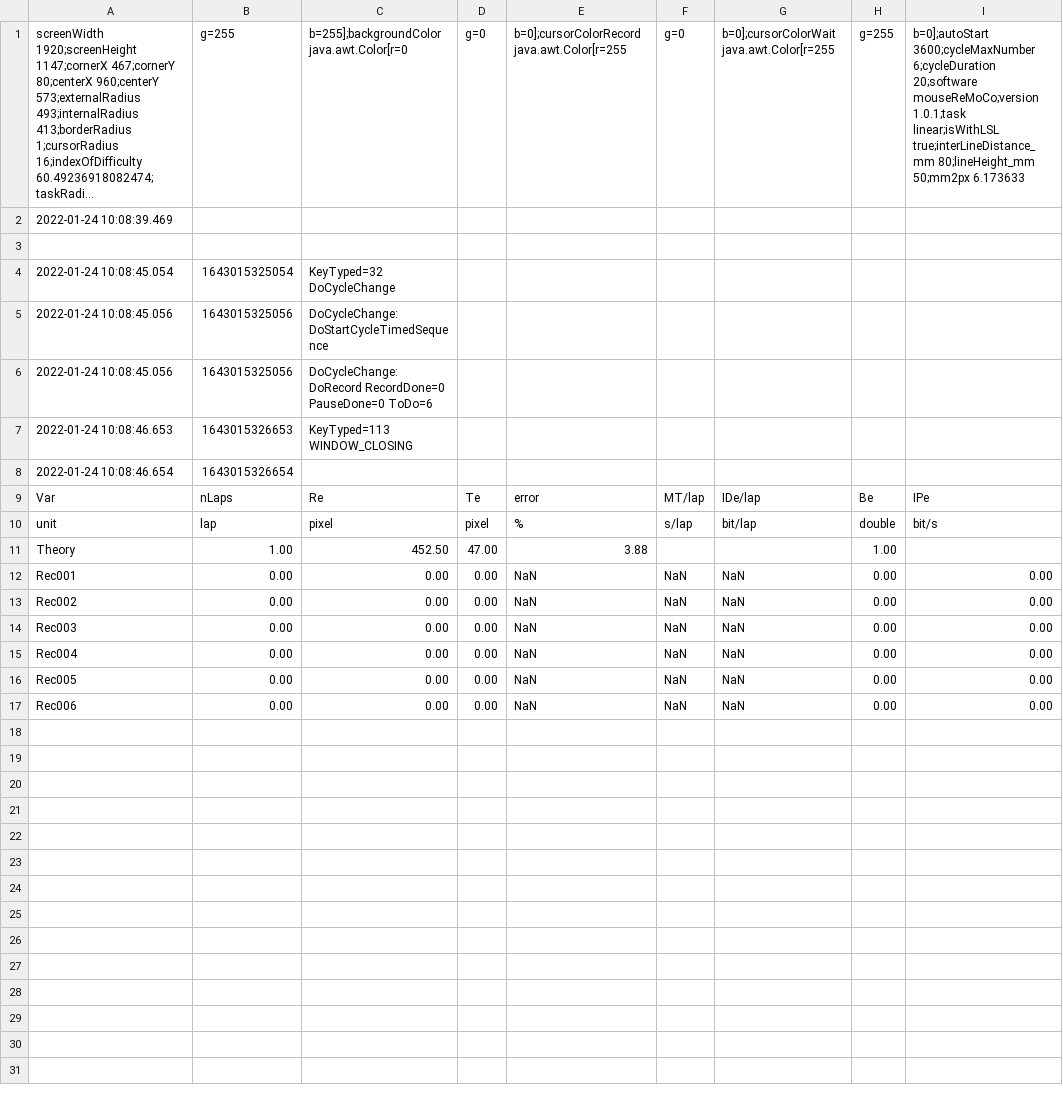
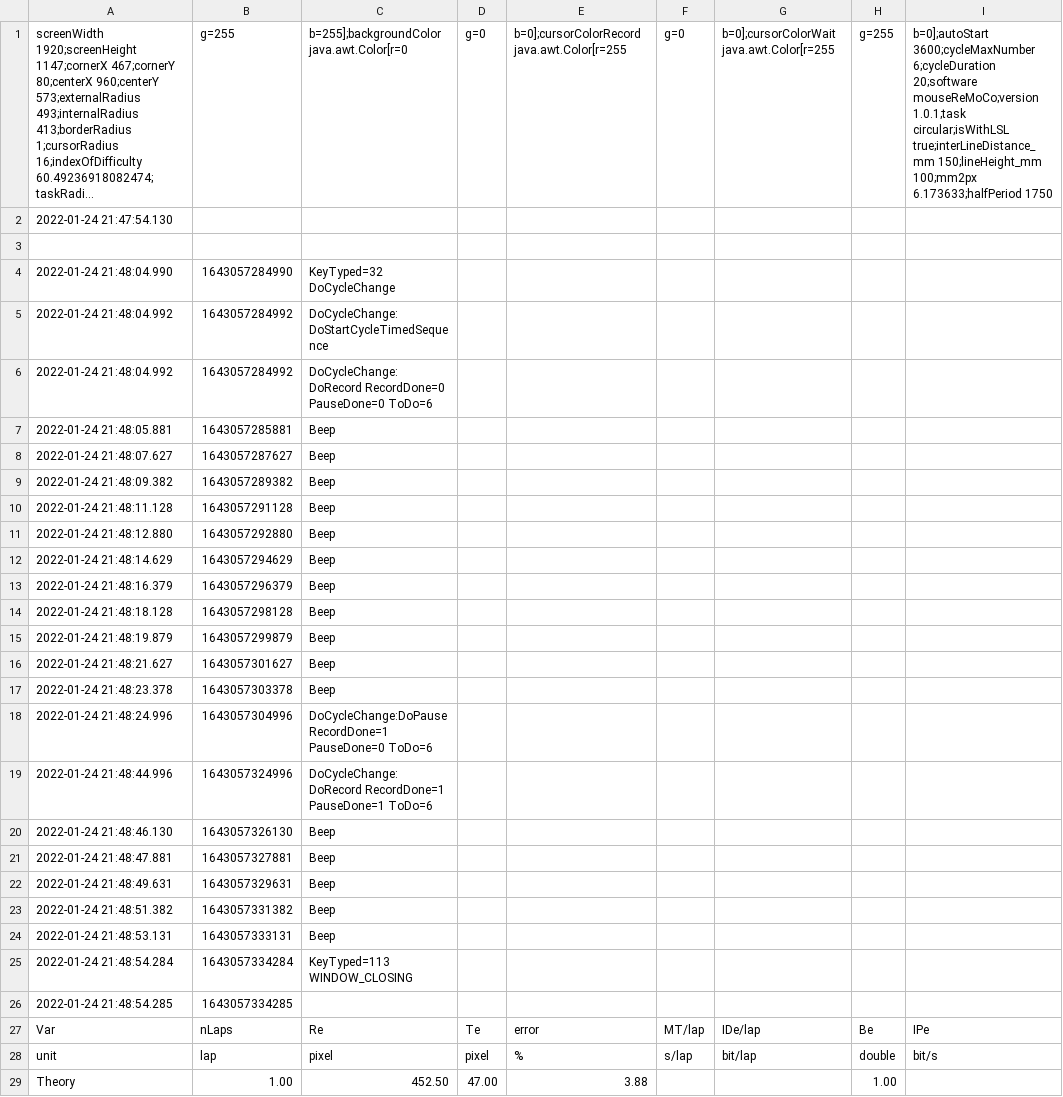
Before and after one commit to DenisMot/mouseReMoCo, a CSV file: marker.csv, drawn as a sheet; only a part is shown; the shorter side is filled out with more unchanged rows; long unchanged cells end in …; removed rows and columns are numbered as before the commit, all else as after; the diff names each change by its address in the sheet, - before the commit and + after, or states it on an @@ line.

```diff
--- a/marker.csv
+++ b/marker.csv
-I1: …mouseReMoCo;version 1.0.1;task linear;isWithLSL true;interLineDistance_mm 80;lineHeight_mm 50;mm2px 6.173633
+I1: …mouseReMoCo;version 1.0.1;task circular;isWithLSL true;interLineDistance_mm 150;lineHeight_mm 100;mm2px 6.173633;halfPeriod 1750
-A2: 2022-01-24 10:08:39.469
+A2: 2022-01-24 21:47:54.130
-A4: 2022-01-24 10:08:45.054
+A4: 2022-01-24 21:48:04.990
-B4: 1643015325054
+B4: 1643057284990
-row 5: 2022-01-24 10:08:45.056 | 1643015325056 | DoCycleChange:DoStartCycleTimedSequence
-row 6: 2022-01-24 10:08:45.056 | 1643015325056 | DoCycleChange:DoRecord RecordDone=0 PauseDone=0 ToDo=6
-row 7: 2022-01-24 10:08:46.653 | 1643015326653 | KeyTyped=113 WINDOW_CLOSING
-row 8: 2022-01-24 10:08:46.654 | 1643015326654
+row 5: 2022-01-24 21:48:04.992 | 1643057284992 | DoCycleChange:DoStartCycleTimedSequence
+row 6: 2022-01-24 21:48:04.992 | 1643057284992 | DoCycleChange:DoRecord RecordDone=0 PauseDone=0 ToDo=6
+row 7: 2022-01-24 21:48:05.881 | 1643057285881 | Beep
+row 8: 2022-01-24 21:48:07.627 | 1643057287627 | Beep
+row 9: 2022-01-24 21:48:09.382 | 1643057289382 | Beep
+row 10: 2022-01-24 21:48:11.128 | 1643057291128 | Beep
+row 11: 2022-01-24 21:48:12.880 | 1643057292880 | Beep
+row 12: 2022-01-24 21:48:14.629 | 1643057294629 | Beep
+row 13: 2022-01-24 21:48:16.379 | 1643057296379 | Beep
+row 14: 2022-01-24 21:48:18.128 | 1643057298128 | Beep
+row 15: 2022-01-24 21:48:19.879 | 1643057299879 | Beep
+row 16: 2022-01-24 21:48:21.627 | 1643057301627 | Beep
+row 17: 2022-01-24 21:48:23.378 | 1643057303378 | Beep
+row 18: 2022-01-24 21:48:24.996 | 1643057304996 | DoCycleChange:DoPause RecordDone=1 PauseDone=0 ToDo=6
+row 19: 2022-01-24 21:48:44.996 | 1643057324996 | DoCycleChange:DoRecord RecordDone=1 PauseDone=1 ToDo=6
+row 20: 2022-01-24 21:48:46.130 | 1643057326130 | Beep
+row 21: 2022-01-24 21:48:47.881 | 1643057327881 | Beep
+row 22: 2022-01-24 21:48:49.631 | 1643057329631 | Beep
+row 23: 2022-01-24 21:48:51.382 | 1643057331382 | Beep
+row 24: 2022-01-24 21:48:53.131 | 1643057333131 | Beep
+row 25: 2022-01-24 21:48:54.284 | 1643057334284 | KeyTyped=113 WINDOW_CLOSING
+row 26: 2022-01-24 21:48:54.285 | 1643057334285
```
Also changed, not shown: data.csv, 5 other files.
